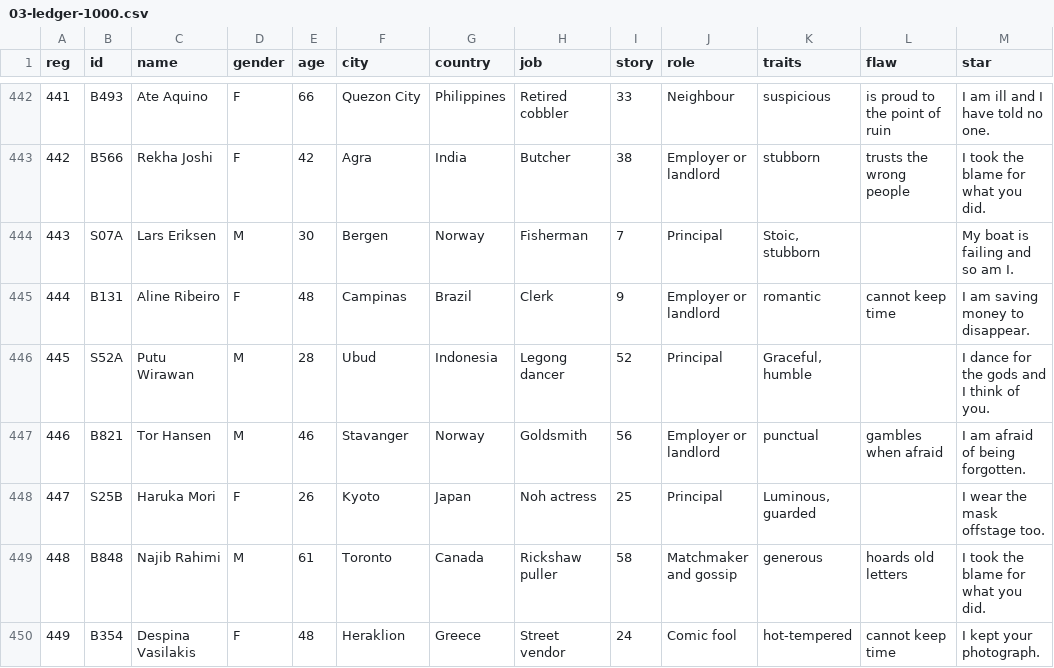
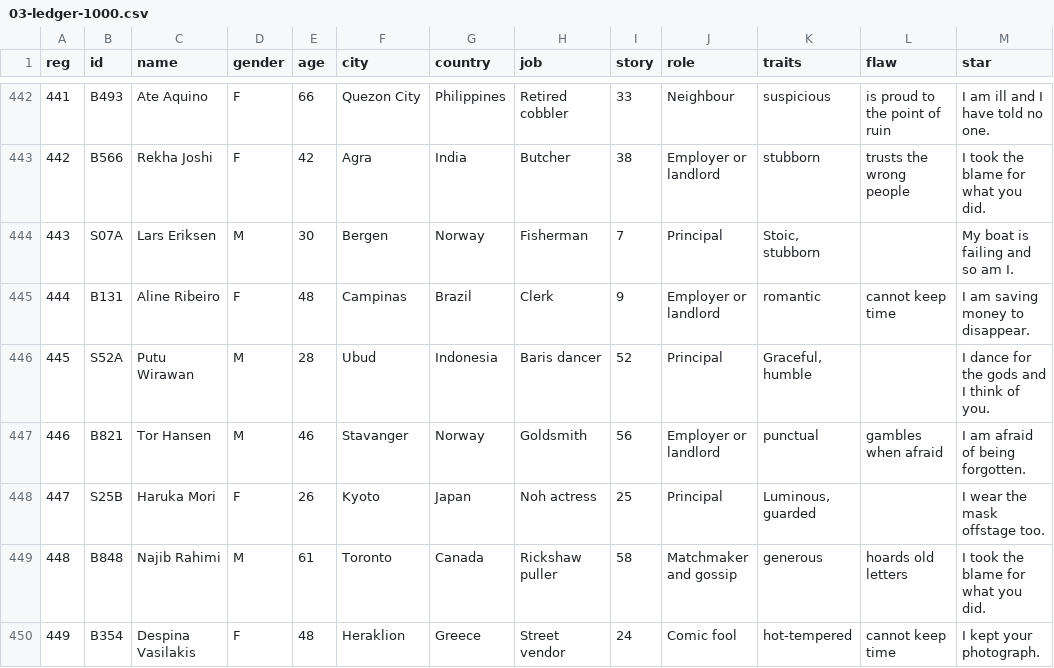
Before and after one commit to alfayazofficial/CLAUDE, a CSV file: books/thousand-black-star/03-ledger-1000.csv, drawn as a sheet; only a part is shown, gaps mark what is left out.

```diff
--- a/books/thousand-black-star/03-ledger-1000.csv
+++ b/books/thousand-black-star/03-ledger-1000.csv
@@ -445,3 +445,3 @@ reg,id,name,gender,age,city,country,job,story,role,traits,flaw,star
 444,B131,Aline Ribeiro,F,48,Campinas,Brazil,Clerk,9,Employer or landlord,romantic,cannot keep time,I am saving money to disappear.
-445,S52A,Putu Wirawan,M,28,Ubud,Indonesia,Legong dancer,52,Principal,"Graceful, humble",,I dance for the gods and I think of you.
+445,S52A,Putu Wirawan,M,28,Ubud,Indonesia,Baris dancer,52,Principal,"Graceful, humble",,I dance for the gods and I think of you.
 446,B821,Tor Hansen,M,46,Stavanger,Norway,Goldsmith,56,Employer or landlord,punctual,gambles when afraid,I am afraid of being forgotten.
```
Also changed, not shown: 10 other files.
